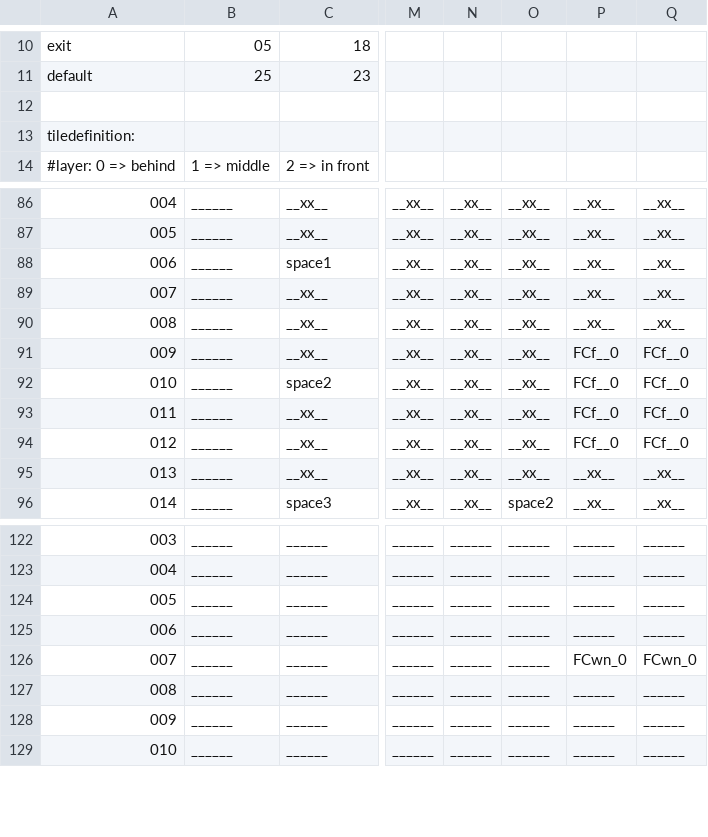
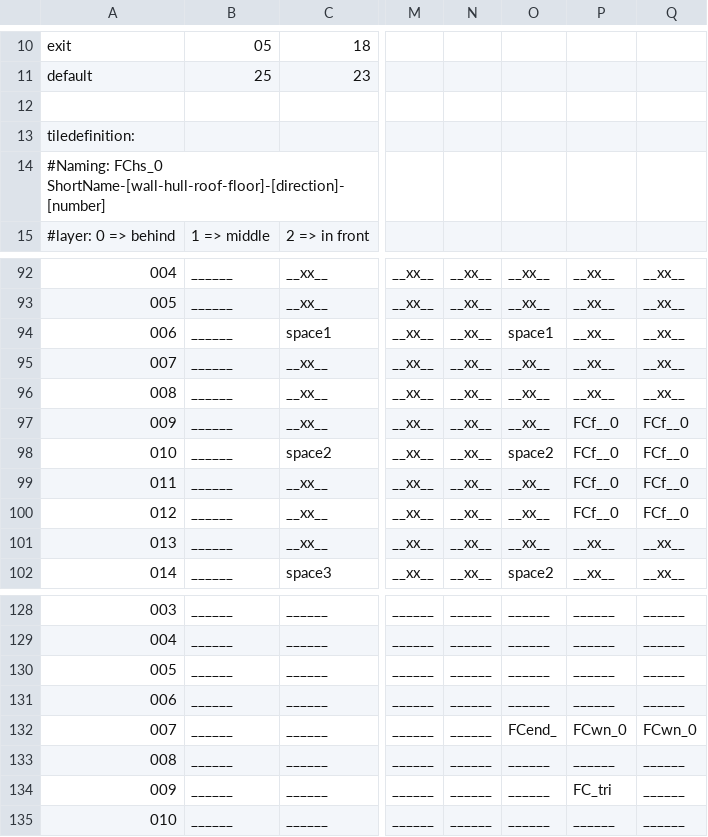
Before and after one commit to WolfgangBischoff/Progress, a CSV file: src/res/level/transporter.csv, drawn as a sheet; only a part is shown, gaps mark what is left out; addresses are those after the commit; rows hold the shown columns only; the diff covers the shown part only; the diff names each change by its address in the sheet, - before the commit and + after, or states it on an @@ line.

```diff
--- a/src/res/level/transporter.csv
+++ b/src/res/level/transporter.csv
+row 12: (empty)
@@ column A renumbered between rows 13 and 14 @@
-O94: __xx__
+O94: space1
-O98: __xx__
+O98: space2
-O132: ______
+O132: FCend_
-P134: ______
+P134: FC_tri
```
Also changed, not shown: 5 added rows, 1 moved row and 26 edited cells elsewhere in this file, src/res/actorData/floor/trigger.csv, src/res/img/walls/freightcapsule/roof.csv, 9 other files.
